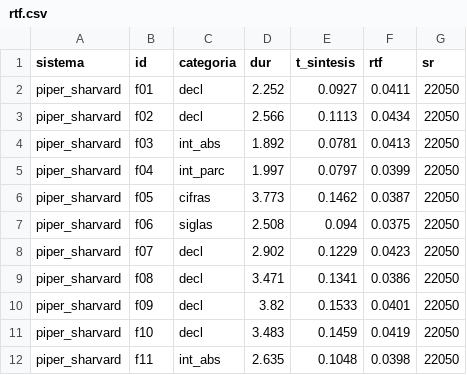
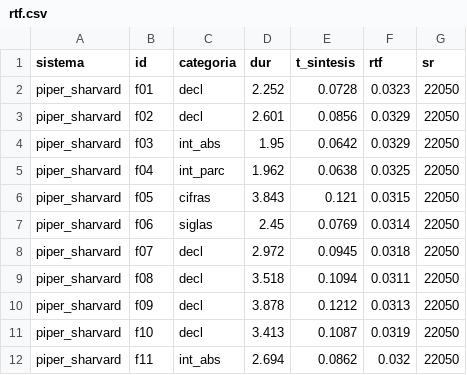
Before and after one commit to nmiryamn/repo-p1, a CSV file: resultados/rtf.csv, drawn as a sheet; only a part is shown; the diff covers the shown part only.

```diff
--- a/resultados/rtf.csv
+++ b/resultados/rtf.csv
@@ -1,12 +1,12 @@
 sistema,id,categoria,dur,t_sintesis,rtf,sr
-piper_sharvard,f01,decl,2.252,0.0927,0.0411,22050
-piper_sharvard,f02,decl,2.566,0.1113,0.0434,22050
-piper_sharvard,f03,int_abs,1.892,0.0781,0.0413,22050
-piper_sharvard,f04,int_parc,1.997,0.0797,0.0399,22050
-piper_sharvard,f05,cifras,3.773,0.1462,0.0387,22050
-piper_sharvard,f06,siglas,2.508,0.094,0.0375,22050
-piper_sharvard,f07,decl,2.902,0.1229,0.0423,22050
-piper_sharvard,f08,decl,3.471,0.1341,0.0386,22050
-piper_sharvard,f09,decl,3.82,0.1533,0.0401,22050
-piper_sharvard,f10,decl,3.483,0.1459,0.0419,22050
-piper_sharvard,f11,int_abs,2.635,0.1048,0.0398,22050
+piper_sharvard,f01,decl,2.252,0.0728,0.0323,22050
+piper_sharvard,f02,decl,2.601,0.0856,0.0329,22050
+piper_sharvard,f03,int_abs,1.95,0.0642,0.0329,22050
+piper_sharvard,f04,int_parc,1.962,0.0638,0.0325,22050
+piper_sharvard,f05,cifras,3.843,0.121,0.0315,22050
+piper_sharvard,f06,siglas,2.45,0.0769,0.0314,22050
+piper_sharvard,f07,decl,2.972,0.0945,0.0318,22050
+piper_sharvard,f08,decl,3.518,0.1094,0.0311,22050
+piper_sharvard,f09,decl,3.878,0.1212,0.0313,22050
+piper_sharvard,f10,decl,3.413,0.1087,0.0319,22050
+piper_sharvard,f11,int_abs,2.694,0.0862,0.032,22050
```
Also changed, not shown: 126 edited cells elsewhere in this file, resultados/determinismo_resumen.csv, resultados/foco.csv, 32 other files.
